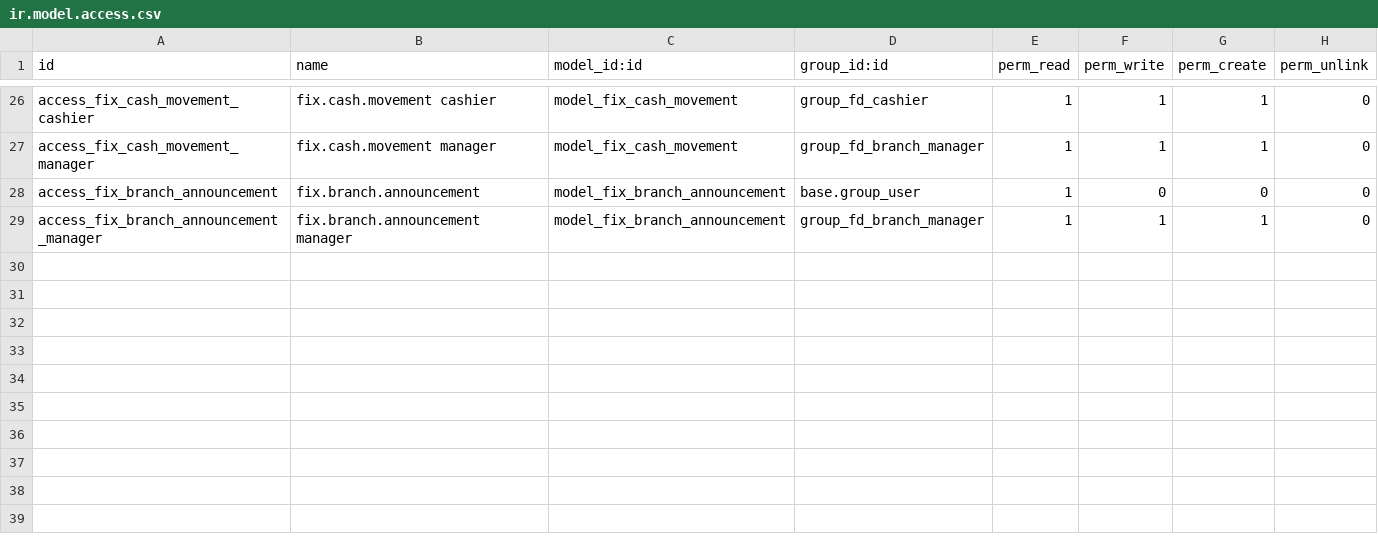
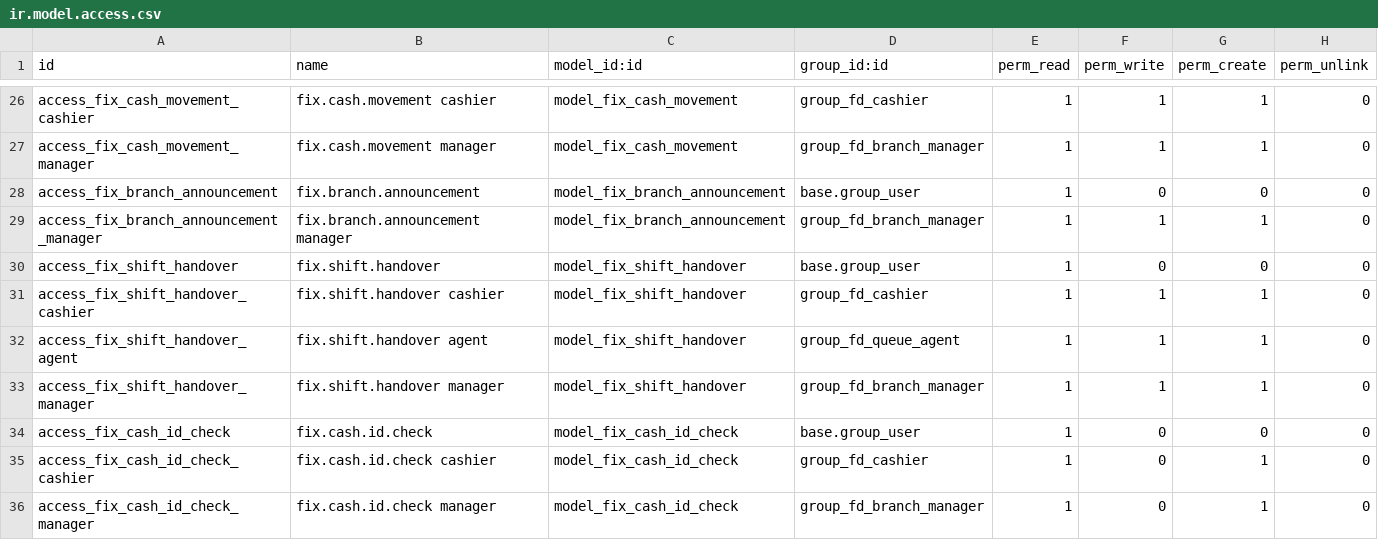
Before and after one commit to maz279/1000fix_new_erp_system, a CSV file: 1000_fix_codebase/addons/domain/a_service_delivery/cd_front_desk/security/ir.model.access.csv, drawn as a sheet; only a part is shown, gaps mark what is left out.

```diff
--- a/1000_fix_codebase/addons/domain/a_service_delivery/cd_front_desk/security/ir.model.access.csv
+++ b/1000_fix_codebase/addons/domain/a_service_delivery/cd_front_desk/security/ir.model.access.csv
@@ -29 +29,8 @@ access_fix_branch_announcement,fix.branch.announcement,model_fix_branch_announce
 access_fix_branch_announcement_manager,fix.branch.announcement manager,model_fix_branch_announcement,group_fd_branch_manager,1,1,1,0
+access_fix_shift_handover,fix.shift.handover,model_fix_shift_handover,base.group_user,1,0,0,0
+access_fix_shift_handover_cashier,fix.shift.handover cashier,model_fix_shift_handover,group_fd_cashier,1,1,1,0
+access_fix_shift_handover_agent,fix.shift.handover agent,model_fix_shift_handover,group_fd_queue_agent,1,1,1,0
+access_fix_shift_handover_manager,fix.shift.handover manager,model_fix_shift_handover,group_fd_branch_manager,1,1,1,0
+access_fix_cash_id_check,fix.cash.id.check,model_fix_cash_id_check,base.group_user,1,0,0,0
+access_fix_cash_id_check_cashier,fix.cash.id.check cashier,model_fix_cash_id_check,group_fd_cashier,1,0,1,0
+access_fix_cash_id_check_manager,fix.cash.id.check manager,model_fix_cash_id_check,group_fd_branch_manager,1,0,1,0
```
Also changed, not shown: 16 other files.
